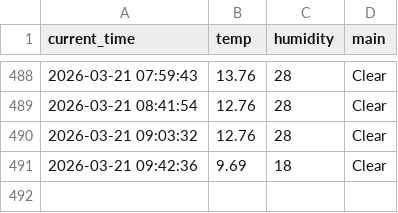
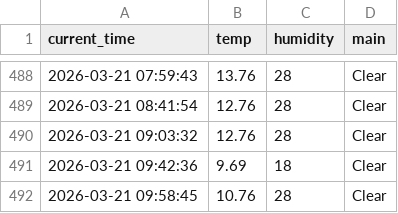
Before and after one commit to mrgong0515/weather_5m, a CSV file: weather.csv, drawn as a sheet; only a part is shown, gaps mark what is left out; the diff names each change by its address in the sheet, - before the commit and + after, or states it on an @@ line.

```diff
--- a/weather.csv
+++ b/weather.csv
+row 492: 2026-03-21 09:58:45 | 10.76 | 28 | Clear
```
